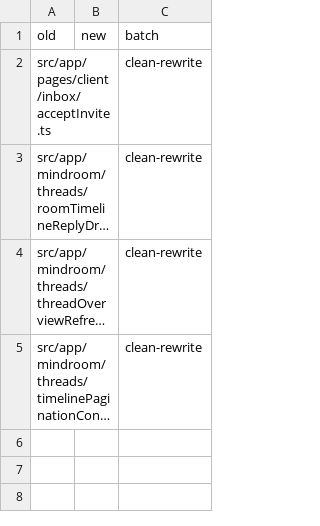
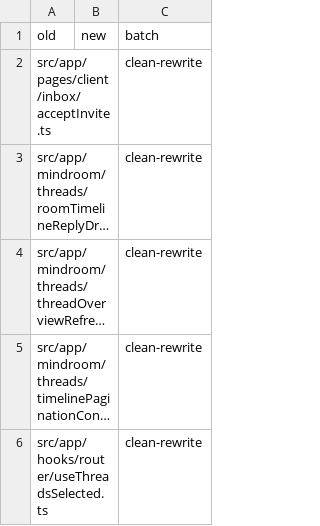
Before and after one commit to mindroom-ai/mindroom-chat, a TSV file: docs/provenance/moves.tsv, drawn as a sheet; long unchanged cells end in …; the diff names each change by its address in the sheet, - before the commit and + after, or states it on an @@ line.

Commit message:
refactor(router): clean-room rewrite of the Threads rail selection hook
Clean-room rewrite of src/app/hooks/router/useThreadsSelected.ts from its behaviour spec, written without access to the previous code.

The hook is true while the location, relative to the router basename,
starts with getThreadsPath() as whole, case-sensitive segments, with or
without the trailing slash. The file is Lane C now:
docs/provenance/moves.tsv and dropped.tsv record it.

useThreadsSelected.paths.test.ts adds the spec's cases: /threads and a
deeper page, letter case, /threadsx and a nested /threads/ segment, a
basename, and navigation there and back in one component. The Lane P
test file stays unchanged.

Bas-directed Lane P edit: clean-room rewrite after the ancestry audit

```diff
--- a/docs/provenance/moves.tsv
+++ b/docs/provenance/moves.tsv
+row 6: src/app/hooks/router/useThreadsSelected.ts |  | clean-rewrite
```
Also changed, not shown: docs/provenance/dropped.tsv, 2 other files.
